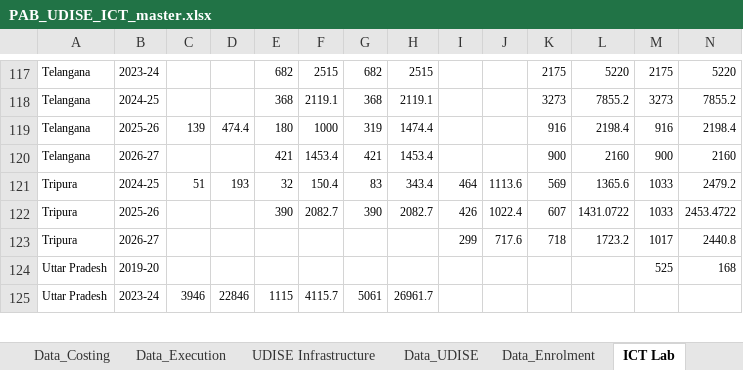
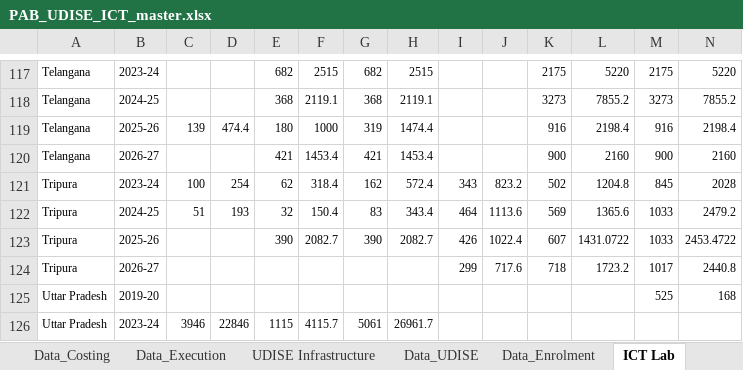
Before and after one commit to gordianknot-legacy/pab-ict-dashboard, an Excel workbook: PAB_UDISE_ICT_master.xlsx, sheet ICT Lab, drawn as a sheet; only a part is shown, gaps mark what is left out; values as stored, in another font and other column widths than the file's, no borders; rows hold the shown columns only; the diff names each change by its address in the sheet, - before the commit and + after, or states it on an @@ line.

Commit message:
Tripura 2023-24, read off the page: Rs 37.39 Cr asked, Rs 26.59 Cr approved
The S.No variant this year uses: sub-blocks numbered 44 to 47 in their
own column rather than 127 to 130, and the sides headed Proposal and
Final Approved Outlay. Eight pages, block total on p152.

All four sub-blocks close on their own printed totals and the approved
block total closes exactly at 2659.46. The proposed side needs one
allowance recorded rather than smoothed: the four printed sub-block
totals sum to 3739.34 while the page prints 3739.4, and the Secondary
recurring sub-total prints 1487.5 against rows of 1487.52. Both are the
source rounding its own arithmetic, so both are recorded as printed and
listed where the checks can see them, rather than the rows being bent
to fit.

Its two recurring lines carry blended unit costs that look wrong and
are not: 2.21225 and 2.29403 against a 2.40 norm, because schools
expected functional from 15/05/2023 get ten months at Rs 2 lakh while
the rest get the full year.

2023-24 now stands at 24 states with rows plus 3 no-asks, Rs 1,823.88
Cr, still labelled in progress.

```diff
--- a/PAB_UDISE_ICT_master.xlsx (sheet ICT Lab)
+++ b/PAB_UDISE_ICT_master.xlsx (sheet ICT Lab)
+row 121: Tripura | 2023-24 | 100 | 254 | 62 | 318.4 | 162 | 572.4 | 343 | 823.2 | 502 | 1204.8 | 845 | 2028
```
Also changed, not shown: sheet Data_Costing, sheet Smart Classroom.
